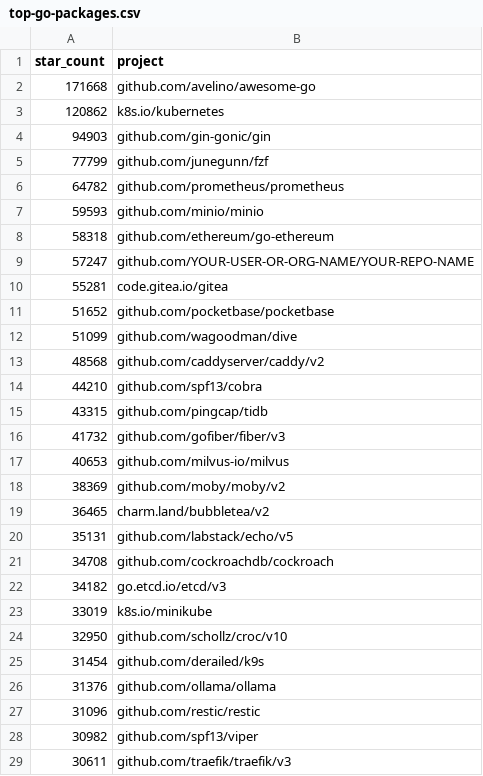
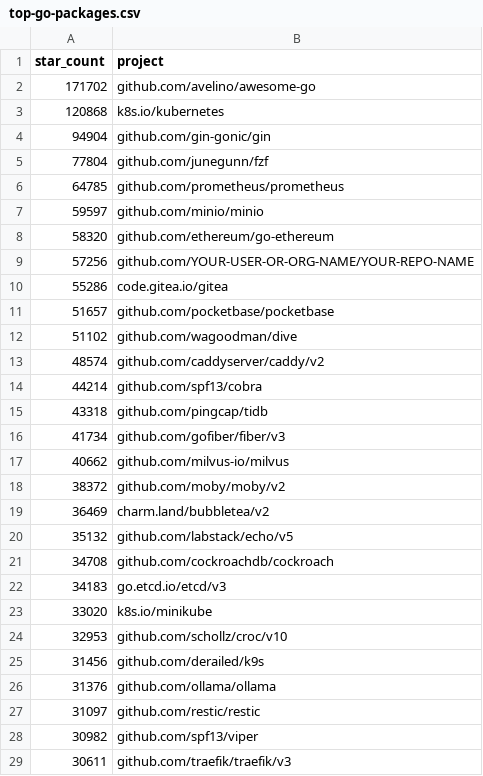
Before and after one commit to herwonowr/top-go-packages, a CSV file: top-go-packages.csv, drawn as a sheet; only a part is shown; the diff covers the shown part only.

```diff
--- a/top-go-packages.csv
+++ b/top-go-packages.csv
@@ -1,28 +1,28 @@
 star_count,project
-171668,"github.com/avelino/awesome-go"
-120862,"k8s.io/kubernetes"
-94903,"github.com/gin-gonic/gin"
-77799,"github.com/junegunn/fzf"
-64782,"github.com/prometheus/prometheus"
-59593,"github.com/minio/minio"
-58318,"github.com/ethereum/go-ethereum"
-57247,"github.com/YOUR-USER-OR-ORG-NAME/YOUR-REPO-NAME"
-55281,"code.gitea.io/gitea"
-51652,"github.com/pocketbase/pocketbase"
-51099,"github.com/wagoodman/dive"
-48568,"github.com/caddyserver/caddy/v2"
-44210,"github.com/spf13/cobra"
-43315,"github.com/pingcap/tidb"
-41732,"github.com/gofiber/fiber/v3"
-40653,"github.com/milvus-io/milvus"
-38369,"github.com/moby/moby/v2"
-36465,"charm.land/bubbletea/v2"
-35131,"github.com/labstack/echo/v5"
+171702,"github.com/avelino/awesome-go"
+120868,"k8s.io/kubernetes"
+94904,"github.com/gin-gonic/gin"
+77804,"github.com/junegunn/fzf"
+64785,"github.com/prometheus/prometheus"
+59597,"github.com/minio/minio"
+58320,"github.com/ethereum/go-ethereum"
+57256,"github.com/YOUR-USER-OR-ORG-NAME/YOUR-REPO-NAME"
+55286,"code.gitea.io/gitea"
+51657,"github.com/pocketbase/pocketbase"
+51102,"github.com/wagoodman/dive"
+48574,"github.com/caddyserver/caddy/v2"
+44214,"github.com/spf13/cobra"
+43318,"github.com/pingcap/tidb"
+41734,"github.com/gofiber/fiber/v3"
+40662,"github.com/milvus-io/milvus"
+38372,"github.com/moby/moby/v2"
+36469,"charm.land/bubbletea/v2"
+35132,"github.com/labstack/echo/v5"
 34708,"github.com/cockroachdb/cockroach"
-34182,"go.etcd.io/etcd/v3"
-33019,"k8s.io/minikube"
-32950,"github.com/schollz/croc/v10"
-31454,"github.com/derailed/k9s"
+34183,"go.etcd.io/etcd/v3"
+33020,"k8s.io/minikube"
+32953,"github.com/schollz/croc/v10"
+31456,"github.com/derailed/k9s"
 31376,"github.com/ollama/ollama"
-31096,"github.com/restic/restic"
+31097,"github.com/restic/restic"
 30982,"github.com/spf13/viper"
```
Also changed, not shown: 11 added rows, 12 removed rows, 12 moved rows and 113 edited cells elsewhere in this file, 2 other files.
